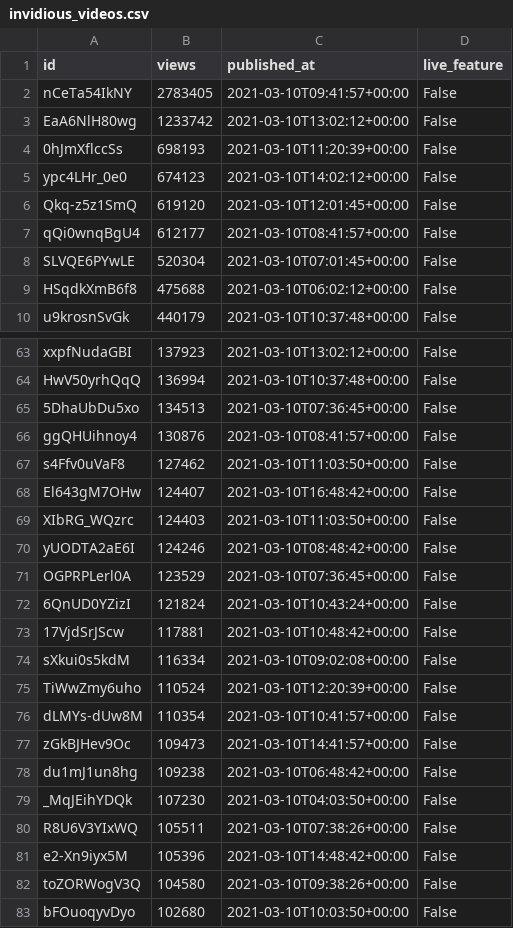
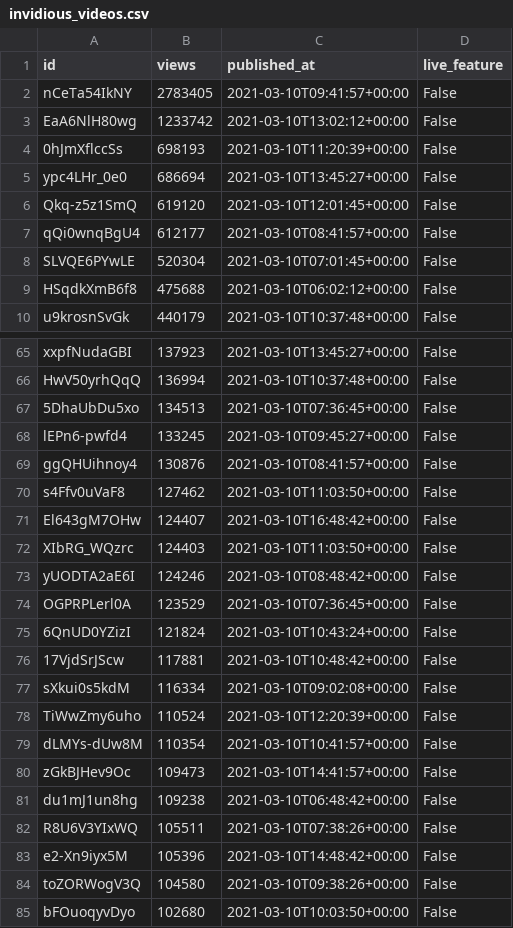
Before and after one commit to cross-internet/api, a CSV file: public/invidious_videos.csv, drawn as a sheet; only a part is shown, gaps mark what is left out; removed rows and columns are numbered as before the commit, all else as after; the diff covers the shown part only; the diff names each change by its address in the sheet, - before the commit and + after, or states it on an @@ line.

```diff
--- a/public/invidious_videos.csv
+++ b/public/invidious_videos.csv
-B5 (views): 674123
+B5 (views): 686694
-C5 (published_at): 2021-03-10T14:02:12+00:00
+C5 (published_at): 2021-03-10T13:45:27+00:00
-C65 (published_at): 2021-03-10T13:02:12+00:00
+C65 (published_at): 2021-03-10T13:45:27+00:00
+row 68: lEPn6-pwfd4 | 133245 | 2021-03-10T09:45:27+00:00 | False
-row 79: _MqJEihYDQk | 107230 | 2021-03-10T04:03:50+00:00 | False
```
Also changed, not shown: 10 added rows, 8 removed rows and 10 edited cells elsewhere in this file, 1 other file.
